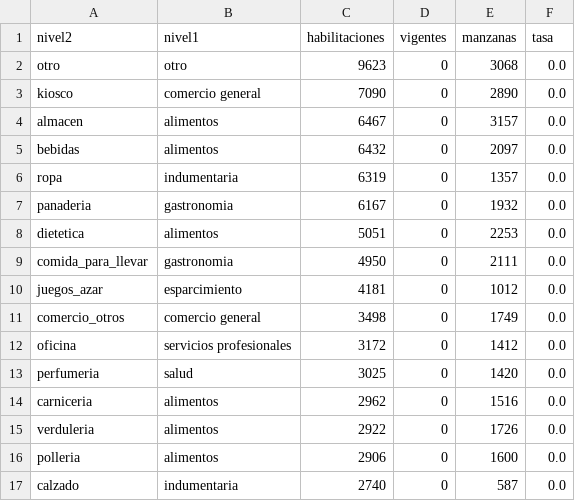
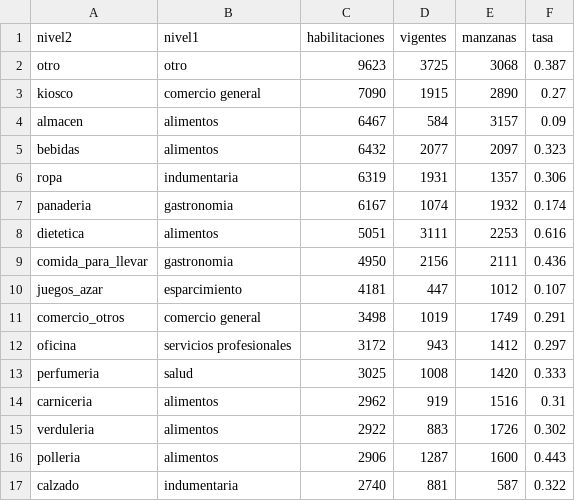
Before and after one commit to Facundo485/ViabilidadComercialCordoba, a CSV file: pipeline/resumen_rubros.csv, drawn as a sheet; only a part is shown; the diff covers the shown part only.

Commit message:
datos: corrida con vigencia

```diff
--- a/pipeline/resumen_rubros.csv
+++ b/pipeline/resumen_rubros.csv
@@ -1,17 +1,17 @@
 nivel2,nivel1,habilitaciones,vigentes,manzanas,tasa
-otro,otro,9623,0,3068,0.0
-kiosco,comercio general,7090,0,2890,0.0
-almacen,alimentos,6467,0,3157,0.0
-bebidas,alimentos,6432,0,2097,0.0
-ropa,indumentaria,6319,0,1357,0.0
-panaderia,gastronomia,6167,0,1932,0.0
-dietetica,alimentos,5051,0,2253,0.0
-comida_para_llevar,gastronomia,4950,0,2111,0.0
-juegos_azar,esparcimiento,4181,0,1012,0.0
-comercio_otros,comercio general,3498,0,1749,0.0
-oficina,servicios profesionales,3172,0,1412,0.0
-perfumeria,salud,3025,0,1420,0.0
-carniceria,alimentos,2962,0,1516,0.0
-verduleria,alimentos,2922,0,1726,0.0
-polleria,alimentos,2906,0,1600,0.0
-calzado,indumentaria,2740,0,587,0.0
+otro,otro,9623,3725,3068,0.387
+kiosco,comercio general,7090,1915,2890,0.27
+almacen,alimentos,6467,584,3157,0.09
+bebidas,alimentos,6432,2077,2097,0.323
+ropa,indumentaria,6319,1931,1357,0.306
+panaderia,gastronomia,6167,1074,1932,0.174
+dietetica,alimentos,5051,3111,2253,0.616
+comida_para_llevar,gastronomia,4950,2156,2111,0.436
+juegos_azar,esparcimiento,4181,447,1012,0.107
+comercio_otros,comercio general,3498,1019,1749,0.291
+oficina,servicios profesionales,3172,943,1412,0.297
+perfumeria,salud,3025,1008,1420,0.333
+carniceria,alimentos,2962,919,1516,0.31
+verduleria,alimentos,2922,883,1726,0.302
+polleria,alimentos,2906,1287,1600,0.443
+calzado,indumentaria,2740,881,587,0.322
```
Also changed, not shown: 110 edited cells elsewhere in this file.
